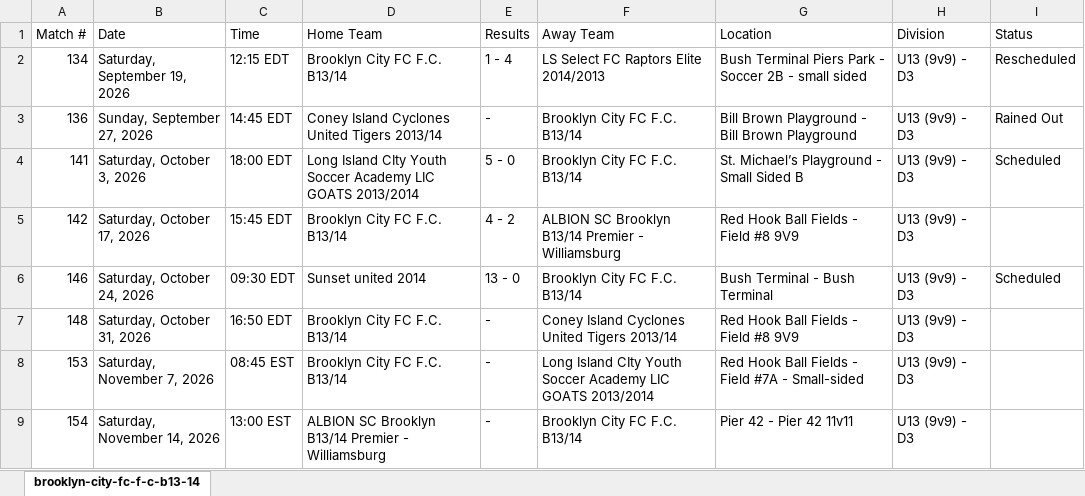
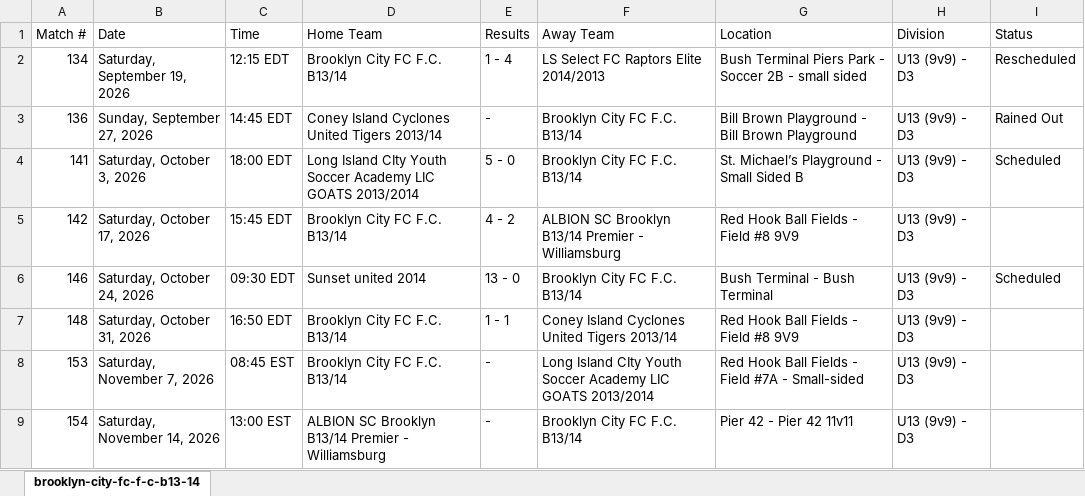
Before and after one commit to stevesimonsoccercoaching/soccercalendars, an Excel workbook: data/2026/cjsl/fall/brooklyn-city-fc-b13-14.xlsx, sheet brooklyn-city-fc-f-c-b13-14, drawn as a sheet; values as stored, in another font and other column widths than the file's, no borders; the diff names each change by its address in the sheet, - before the commit and + after, or states it on an @@ line.

```diff
--- a/data/2026/cjsl/fall/brooklyn-city-fc-b13-14.xlsx (sheet brooklyn-city-fc-f-c-b13-14)
+++ b/data/2026/cjsl/fall/brooklyn-city-fc-b13-14.xlsx (sheet brooklyn-city-fc-f-c-b13-14)
-E7 (Results): -
+E7 (Results): 1 - 1
```
Also changed, not shown: data/2026/cjsl/fall/brooklyn-premier-fc-14-13-regional.xlsx, data/2026/cjsl/fall/coney-island-cyclones-united-tigers-2013-14.xlsx, 31 other files.
